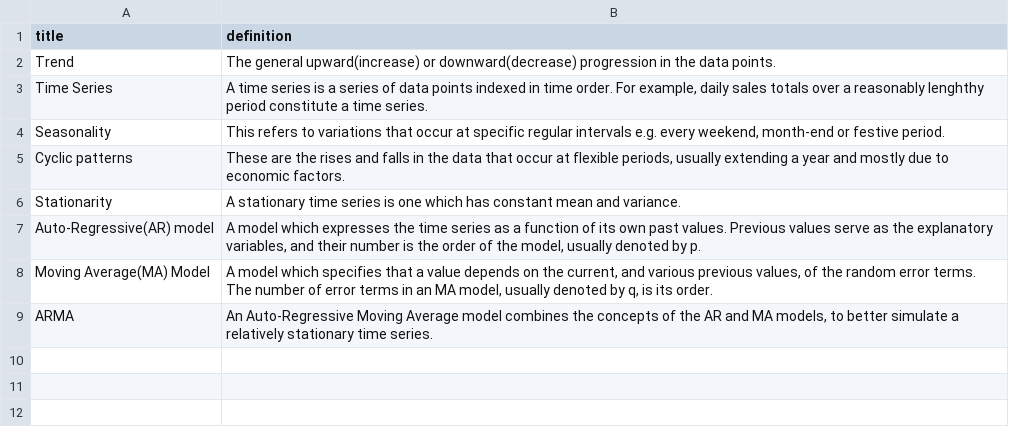
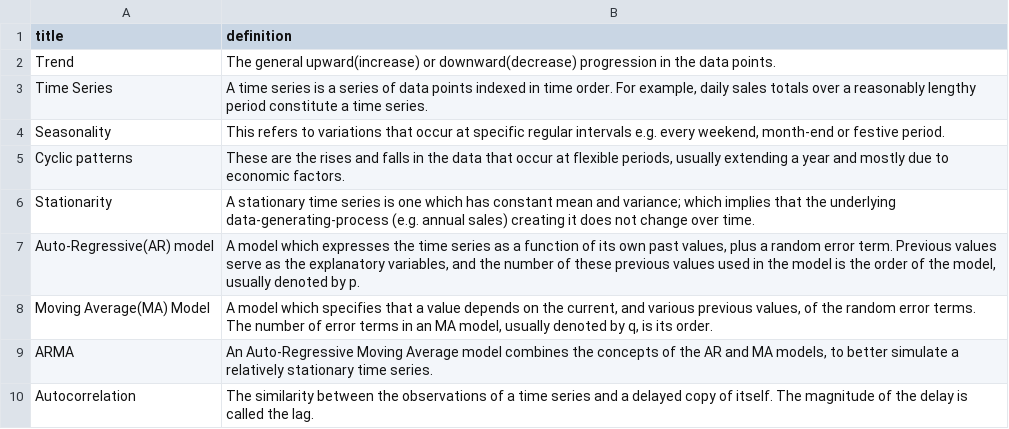
Before and after one commit to Tim-Abwao/time-series-app, a CSV file: static/glossary.csv, drawn as a sheet.

Commit message:
Updating glossary

```diff
--- a/static/glossary.csv
+++ b/static/glossary.csv
@@ -2,8 +2,9 @@ title,definition
 Trend,"The general upward(increase) or downward(decrease) progression in the data points."
-Time Series,"A time series is a series of data points indexed in time order. For example, daily sales totals over a reasonably lenghthy period constitute a time series."
+Time Series,"A time series is a series of data points indexed in time order. For example, daily sales totals over a reasonably lengthy period constitute a time series."
 Seasonality,"This refers to variations that occur at specific regular intervals e.g. every weekend, month-end or festive period."
 Cyclic patterns,"These are the rises and falls in the data that occur at flexible periods, usually extending a year and mostly due to economic factors."
-Stationarity,"A stationary time series is one which has constant mean and variance."
-Auto-Regressive(AR) model,"A model which expresses the time series as a function of its own past values. Previous values serve as the explanatory variables, and their number is the order of the model, usually denoted by p."
+Stationarity,"A stationary time series is one which has constant mean and variance; which implies that the underlying data-generating-process (e.g. annual sales) creating it does not change over time."
+Auto-Regressive(AR) model,"A model which expresses the time series as a function of its own past values, plus a random error term. Previous values serve as the explanatory variables, and the number of these previous values used in the model is the order of the model, usually denoted by p."
 Moving Average(MA) Model,"A model which specifies that a value depends on the current, and various previous values, of the random error terms. The number of error terms in an MA model, usually denoted by q, is its order."
 ARMA,"An Auto-Regressive Moving Average model combines the concepts of the AR and MA models, to better simulate a relatively stationary time series."
+Autocorrelation,"The similarity between the observations of a time series and a delayed copy of itself. The magnitude of the delay is called the lag."
```
